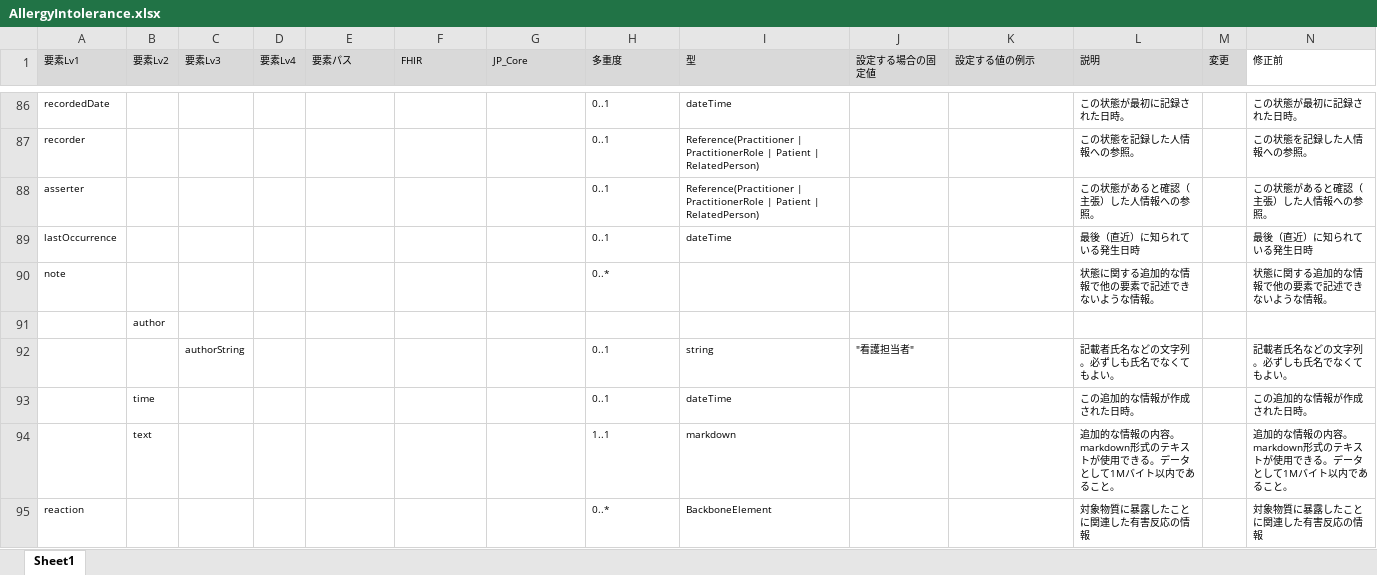
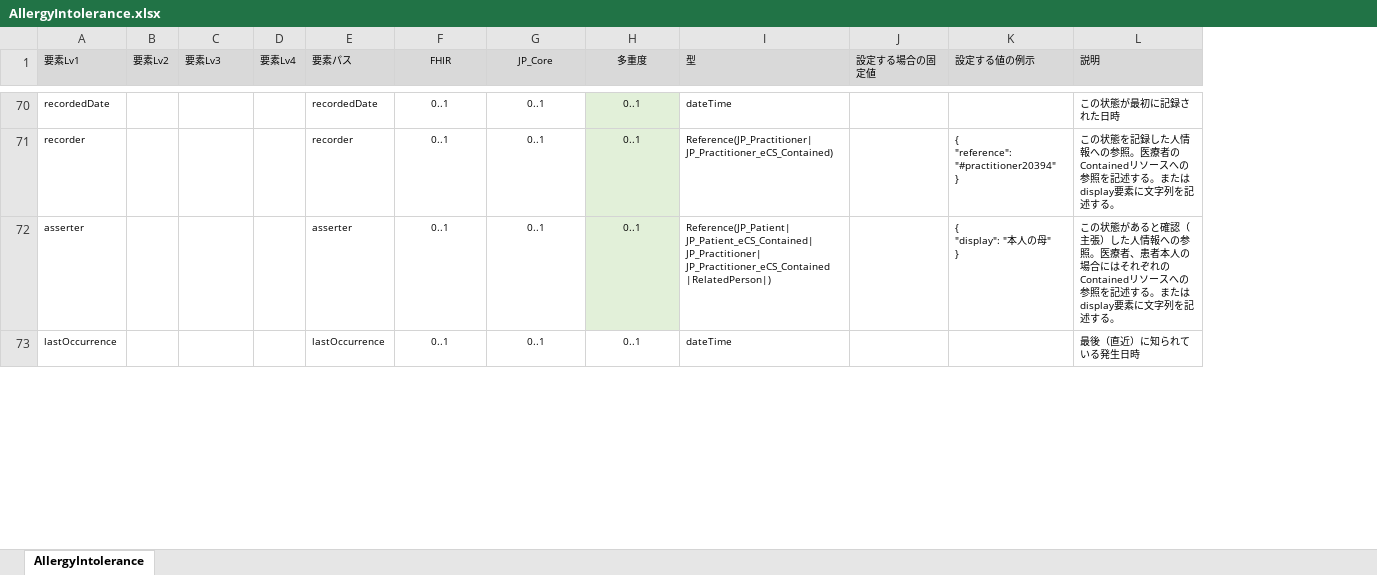
Before and after one commit to jami-fhir-jp-wg/clinical-core, an Excel workbook: reference/AllergyIntolerance.xlsx, sheet AllergyIntolerance, drawn as a sheet; only a part is shown, gaps mark what is left out; values as stored, in another font and other column widths than the file's, no borders; removed rows and columns are numbered as before the commit, all else as after; ↵ is a line break in a cell; the diff covers the shown part only; the diff names each change by its address in the sheet, - before the commit and + after, or states it on an @@ line.

```diff
--- a/reference/AllergyIntolerance.xlsx (sheet AllergyIntolerance)
+++ b/reference/AllergyIntolerance.xlsx (sheet AllergyIntolerance)
-sheet tab: Sheet1
+sheet tab: AllergyIntolerance
-column M (変更), empty
-column N (修正前), rows 86-89: この状態が最初に記録された日時。 | この状態を記録した人情報への参照。 | この状態があると確認（主張）した人情報への参照。 | 最後（直近）に知られている発生日時
-F1:H1 alignment: left
+F1:H1 alignment: center
-E70 (要素パス): (empty)
+E70 (要素パス): recordedDate
-F70:F73 (FHIR): (empty)
+F70:F73 (FHIR): 0..1
-G70:G73 (JP_Core): (empty)
+G70:G73 (JP_Core): 0..1
-H70:H73 alignment: left
+H70:H73 alignment: center
-H70:H72 fill: none
+H70:H72 fill: #E2F0D9
-L70 (説明): この状態が最初に記録された日時。
+L70 (説明): この状態が最初に記録された日時
-E71 (要素パス): (empty)
+E71 (要素パス): recorder
-I71 (型): Reference(Practitioner | PractitionerRole | Patient | RelatedPerson)
+I71 (型): Reference(JP_Practitioner| JP_Practitioner_eCS_Contained)
-K71 (設定する値の例示): (empty)
+K71 (設定する値の例示): { ↵ "reference": "#practitioner20394" ↵ }
-L71 (説明): この状態を記録した人情報への参照。
+L71 (説明): この状態を記録した人情報への参照。医療者のContainedリソースへの参照を記述する。またはdisplay要素に文字列を記述する。
-E72 (要素パス): (empty)
+E72 (要素パス): asserter
-I72 (型): Reference(Practitioner | PractitionerRole | Patient | RelatedPerson)
+I72 (型): Reference(JP_Patient| JP_Patient_eCS_Contained| JP_Practitioner| JP_Practitioner_eCS_Contained |RelatedPerson|)
-K72 (設定する値の例示): (empty)
+K72 (設定する値の例示): { ↵ "display": "本人の母" ↵ }
-L72 (説明): …の参照。
+L72 (説明): …の参照。医療者、患者本人の場合にはそれぞれのContainedリソースへの参照を記述する。またはdisplay要素に文字列を記述する。
-E73 (要素パス): (empty)
+E73 (要素パス): lastOccurrence
-row 90: note |  |  |  |  |  |  | 0..* |  |  |  | 状態に関する追加的な情報で他の要素で記述できないような情報。 |  | 状態に関する追加的な情報で他の要素で記述できないような情報。
-row 91:  | author
-row 92:  |  | authorString |  |  |  |  | 0..1 | string | "看護担当者" |  | 記載者氏名などの文字列。必ずしも氏名でなくてもよい。 |  | 記載者氏名などの文字列。必ずしも氏名でなくてもよい。
-row 93:  | time |  |  |  |  |  | 0..1 | dateTime |  |  | この追加的な情報が作成された日時。 |  | この追加的な情報が作成された日時。
-row 94:  | text |  |  |  |  |  | 1..1 | markdown |  |  | 追加的な情報の内容。markdown形式のテキストが使用できる。データとして1Mバイト以内であること。 |  | 追加的な情報の内容。markdown形式のテキストが使用できる。データとして1Mバイト以内であること。
-row 95: reaction |  |  |  |  |  |  | 0..* | BackboneElement |  |  | 対象物質に暴露したことに関連した有害反応の情報 |  | 対象物質に暴露したことに関連した有害反応の情報
```
Also changed, not shown: 57 added rows, 68 removed rows, 18 edited cells, cell formats and merged cells elsewhere in this sheet, 7 other files.
